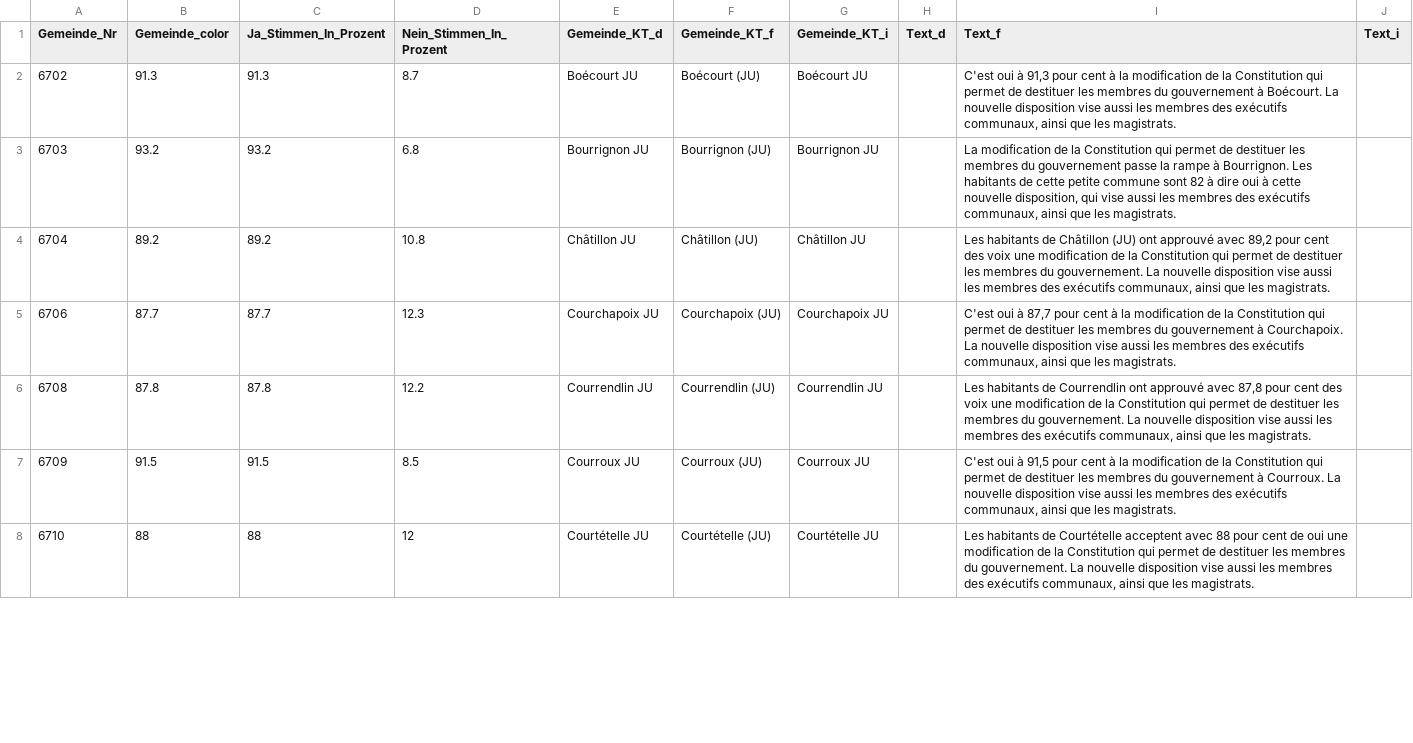
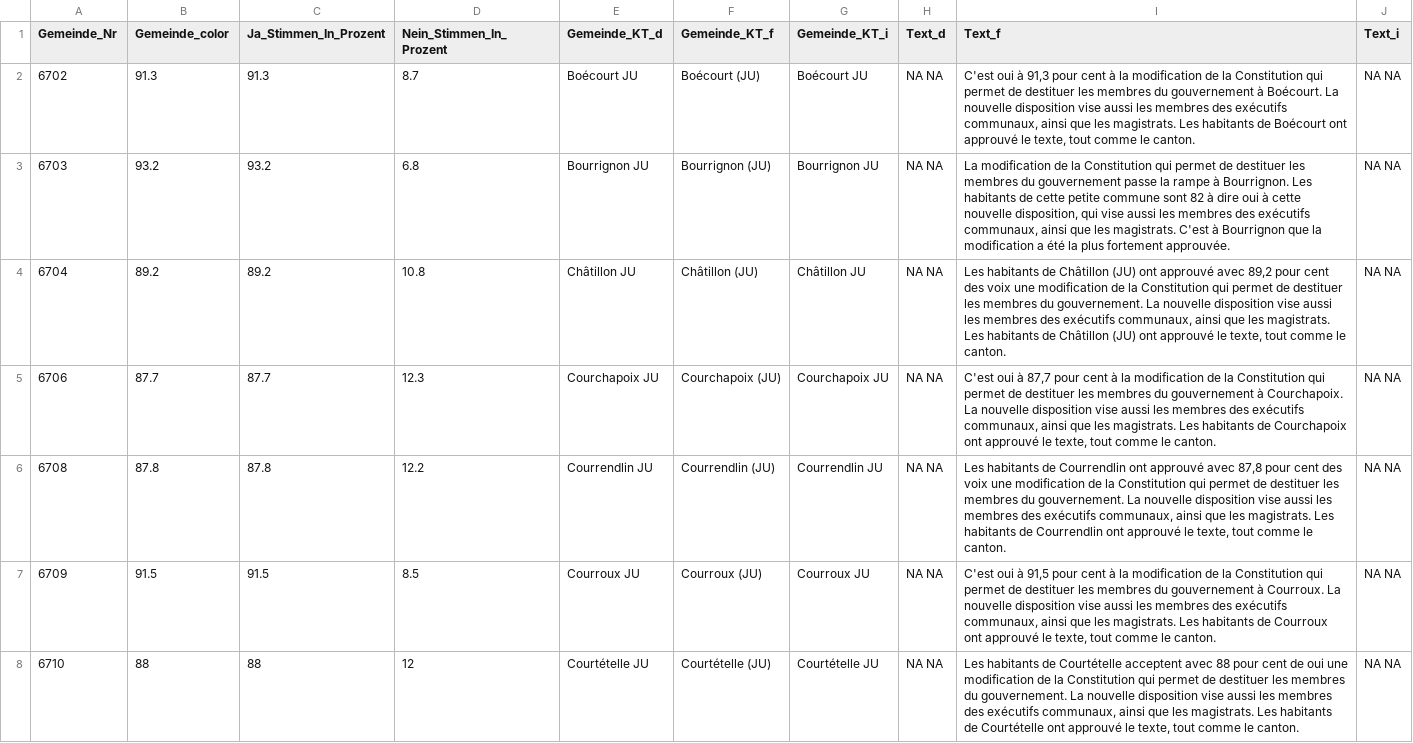
Before and after one commit to awp-finanznachrichten/lena_juni2023, a CSV file: Output/JU_Autorites_dw.csv, drawn as a sheet; only a part is shown; the diff covers the shown part only.

```diff
--- a/Output/JU_Autorites_dw.csv
+++ b/Output/JU_Autorites_dw.csv
@@ -1,8 +1,8 @@
 "Gemeinde_Nr","Gemeinde_color","Ja_Stimmen_In_Prozent","Nein_Stimmen_In_Prozent","Gemeinde_KT_d","Gemeinde_KT_f","Gemeinde_KT_i","Text_d","Text_f","Text_i"
-6702,91.3,91.3,8.7,"Boécourt JU","Boécourt (JU)","Boécourt JU",,"C'est oui à 91,3 pour cent à la modification de la Constitution qui permet de destituer les membres du gouvernement à Boécourt. La nouvelle disposition vise aussi les membres des exécutifs communaux, ainsi que les magistrats.",
-6703,93.2,93.2,6.8,"Bourrignon JU","Bourrignon (JU)","Bourrignon JU",,"La modification de la Constitution qui permet de destituer les membres du gouvernement passe la rampe à Bourrignon. Les habitants de cette petite commune sont 82 à dire oui à cette nouvelle disposition, qui vise aussi les membres des exécutifs communaux, ainsi que les magistrats.",
-6704,89.2,89.2,10.8,"Châtillon JU","Châtillon (JU)","Châtillon JU",,"Les habitants de Châtillon (JU) ont approuvé avec 89,2 pour cent des voix une modification de la Constitution qui permet de destituer les membres du gouvernement. La nouvelle disposition vise aussi les membres des exécutifs communaux, ainsi que les magistrats.",
-6706,87.7,87.7,12.3,"Courchapoix JU","Courchapoix (JU)","Courchapoix JU",,"C'est oui à 87,7 pour cent à la modification de la Constitution qui permet de destituer les membres du gouvernement à Courchapoix. La nouvelle disposition vise aussi les membres des exécutifs communaux, ainsi que les magistrats.",
-6708,87.8,87.8,12.2,"Courrendlin JU","Courrendlin (JU)","Courrendlin JU",,"Les habitants de Courrendlin ont approuvé avec 87,8 pour cent des voix une modification de la Constitution qui permet de destituer les membres du gouvernement. La nouvelle disposition vise aussi les membres des exécutifs communaux, ainsi que les magistrats.",
-6709,91.5,91.5,8.5,"Courroux JU","Courroux (JU)","Courroux JU",,"C'est oui à 91,5 pour cent à la modification de la Constitution qui permet de destituer les membres du gouvernement à Courroux. La nouvelle disposition vise aussi les membres des exécutifs communaux, ainsi que les magistrats.",
-6710,88,88,12,"Courtételle JU","Courtételle (JU)","Courtételle JU",,"Les habitants de Courtételle acceptent avec 88 pour cent de oui une modification de la Constitution qui permet de destituer les membres du gouvernement. La nouvelle disposition vise aussi les membres des exécutifs communaux, ainsi que les magistrats.",
+6702,91.3,91.3,8.7,"Boécourt JU","Boécourt (JU)","Boécourt JU","NA NA","C'est oui à 91,3 pour cent à la modification de la Constitution qui permet de destituer les membres du gouvernement à Boécourt. La nouvelle disposition vise aussi les membres des exécutifs communaux, ainsi que les magistrats. Les habitants de Boécourt ont approuvé le texte, tout comme le canton.","NA NA"
+6703,93.2,93.2,6.8,"Bourrignon JU","Bourrignon (JU)","Bourrignon JU","NA NA","La modification de la Constitution qui permet de destituer les membres du gouvernement passe la rampe à Bourrignon. Les habitants de cette petite commune sont 82 à dire oui à cette nouvelle disposition, qui vise aussi les membres des exécutifs communaux, ainsi que les magistrats. C'est à Bourrignon que la modification a été la plus fortement approuvée.","NA NA"
+6704,89.2,89.2,10.8,"Châtillon JU","Châtillon (JU)","Châtillon JU","NA NA","Les habitants de Châtillon (JU) ont approuvé avec 89,2 pour cent des voix une modification de la Constitution qui permet de destituer les membres du gouvernement. La nouvelle disposition vise aussi les membres des exécutifs communaux, ainsi que les magistrats. Les habitants de Châtillon (JU) ont approuvé le texte, tout comme le canton.","NA NA"
+6706,87.7,87.7,12.3,"Courchapoix JU","Courchapoix (JU)","Courchapoix JU","NA NA","C'est oui à 87,7 pour cent à la modification de la Constitution qui permet de destituer les membres du gouvernement à Courchapoix. La nouvelle disposition vise aussi les membres des exécutifs communaux, ainsi que les magistrats. Les habitants de Courchapoix ont approuvé le texte, tout comme le canton.","NA NA"
+6708,87.8,87.8,12.2,"Courrendlin JU","Courrendlin (JU)","Courrendlin JU","NA NA","Les habitants de Courrendlin ont approuvé avec 87,8 pour cent des voix une modification de la Constitution qui permet de destituer les membres du gouvernement. La nouvelle disposition vise aussi les membres des exécutifs communaux, ainsi que les magistrats. Les habitants de Courrendlin ont approuvé le texte, tout comme le canton.","NA NA"
+6709,91.5,91.5,8.5,"Courroux JU","Courroux (JU)","Courroux JU","NA NA","C'est oui à 91,5 pour cent à la modification de la Constitution qui permet de destituer les membres du gouvernement à Courroux. La nouvelle disposition vise aussi les membres des exécutifs communaux, ainsi que les magistrats. Les habitants de Courroux ont approuvé le texte, tout comme le canton.","NA NA"
+6710,88,88,12,"Courtételle JU","Courtételle (JU)","Courtételle JU","NA NA","Les habitants de Courtételle acceptent avec 88 pour cent de oui une modification de la Constitution qui permet de destituer les membres du gouvernement. La nouvelle disposition vise aussi les membres des exécutifs communaux, ainsi que les magistrats. Les habitants de Courtételle ont approuvé le texte, tout comme le canton.","NA NA"
```
Also changed, not shown: 129 edited cells elsewhere in this file, Output/Covid_Gesetz_all_data.csv, Output/Klima_Gesetz_all_data.csv, 26 other files.
